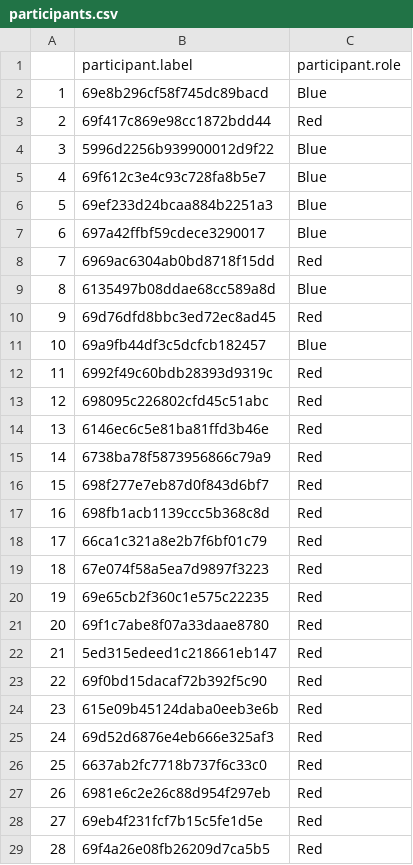
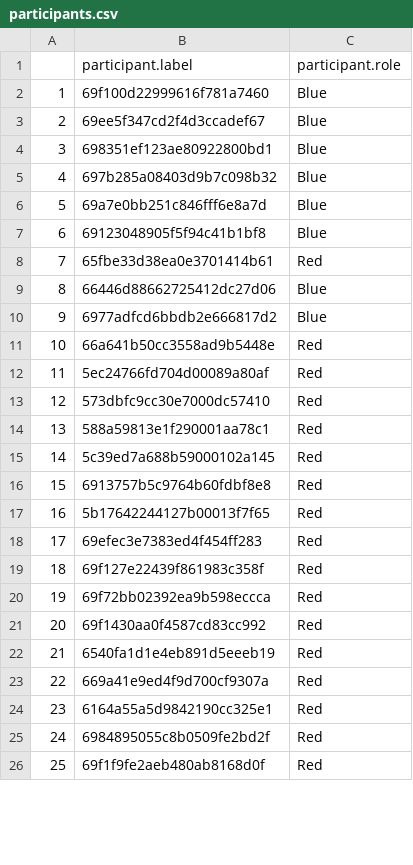
Before and after one commit to UtrechtUniversity/coordination_game, a CSV file: arrive/participants.csv, drawn as a sheet; only a part is shown; removed rows and columns are numbered as before the commit, all else as after; the diff covers the shown part only; the diff names each change by its address in the sheet, - before the commit and + after, or states it on an @@ line.

Commit message:
Update participants.csv

```diff
--- a/arrive/participants.csv
+++ b/arrive/participants.csv
+row 2: 1 | 69f100d22999616f781a7460 | Blue
@@ column A renumbered from row 3 down @@
-B3: 69e8b296cf58f745dc89bacd
+B3: 69ee5f347cd2f4d3ccadef67
-row 3: 2 | 69f417c869e98cc1872bdd44 | Red
-B4: 5996d2256b939900012d9f22
+B4: 698351ef123ae80922800bd1
-B5: 69f612c3e4c93c728fa8b5e7
+B5: 697b285a08403d9b7c098b32
-B6: 69ef233d24bcaa884b2251a3
+B6: 69a7e0bb251c846fff6e8a7d
-B7: 697a42ffbf59cdece3290017
+B7: 69123048905f5f94c41b1bf8
-B8: 6969ac6304ab0bd8718f15dd
+B8: 65fbe33d38ea0e3701414b61
-B9: 6135497b08ddae68cc589a8d
+B9: 66446d88662725412dc27d06
-row 10: 9 | 69d76dfd8bbc3ed72ec8ad45 | Red
-B10: 69a9fb44df3c5dcfcb182457
+B10: 6977adfcd6bbdb2e666817d2
-B11: 6992f49c60bdb28393d9319c
+B11: 66a641b50cc3558ad9b5448e
-B12: 698095c226802cfd45c51abc
+B12: 5ec24766fd704d00089a80af
-B13: 6146ec6c5e81ba81ffd3b46e
+B13: 573dbfc9cc30e7000dc57410
-B14: 6738ba78f5873956866c79a9
+B14: 588a59813e1f290001aa78c1
-B15: 698f277e7eb87d0f843d6bf7
+B15: 5c39ed7a688b59000102a145
-B16: 698fb1acb1139ccc5b368c8d
+B16: 6913757b5c9764b60fdbf8e8
-B17: 66ca1c321a8e2b7f6bf01c79
+B17: 5b17642244127b00013f7f65
-B18: 67e074f58a5ea7d9897f3223
+B18: 69efec3e7383ed4f454ff283
+row 19: 18 | 69f127e22439f861983c358f | Red
-B20: 69e65cb2f360c1e575c22235
+B20: 69f72bb02392ea9b598eccca
-B21: 69f1c7abe8f07a33daae8780
+B21: 69f1430aa0f4587cd83cc992
-B22: 5ed315edeed1c218661eb147
+B22: 6540fa1d1e4eb891d5eeeb19
-B23: 69f0bd15dacaf72b392f5c90
+B23: 669a41e9ed4f9d700cf9307a
-B24: 615e09b45124daba0eeb3e6b
+B24: 6164a55a5d9842190cc325e1
-row 25: 24 | 69d52d6876e4eb666e325af3 | Red
-row 26: 25 | 6637ab2fc7718b737f6c33c0 | Red
-B25: 6981e6c2e26c88d954f297eb
+B25: 6984895055c8b0509fe2bd2f
-row 28: 27 | 69eb4f231fcf7b15c5fe1d5e | Red
-B26: 69f4a26e08fb26209d7ca5b5
+B26: 69f1f9fe2aeb480ab8168d0f
```
Also changed, not shown: 1 added row, 1 removed row and 32 edited cells elsewhere in this file.
